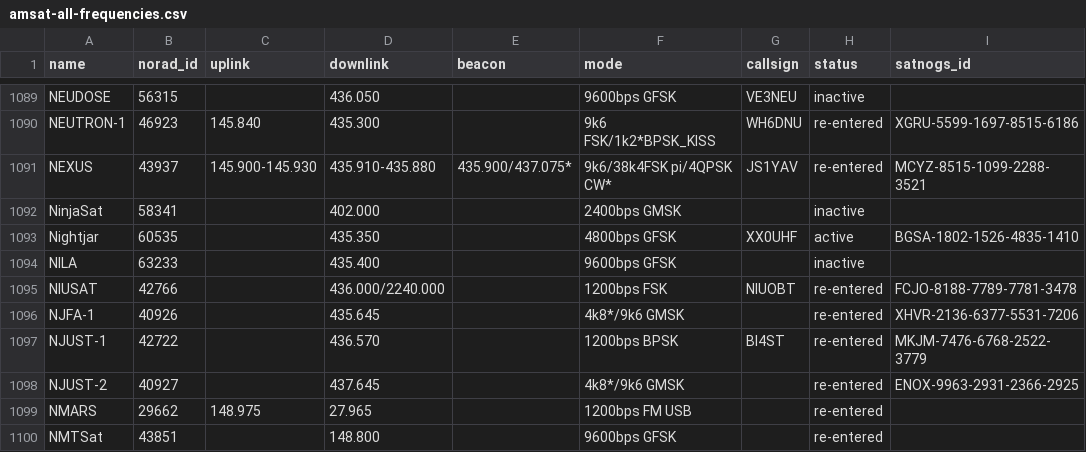
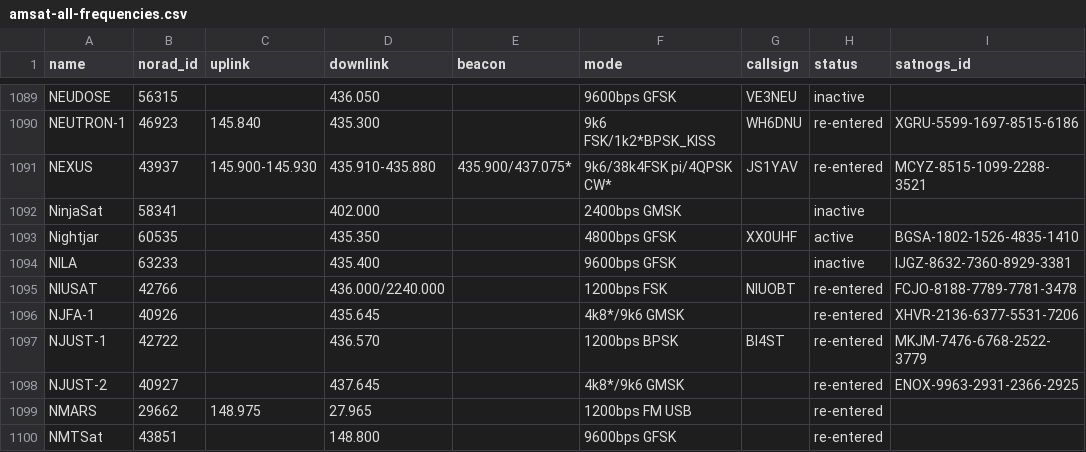
Before and after one commit to hyundotio/amateur-satellite-database, a CSV file: data/amsat-all-frequencies.csv, drawn as a sheet; only a part is shown, gaps mark what is left out.

```diff
--- a/data/amsat-all-frequencies.csv
+++ b/data/amsat-all-frequencies.csv
@@ -1093,3 +1093,3 @@ NinjaSat,58341,,402.000,,2400bps GMSK,,inactive,
 Nightjar,60535,,435.350,,4800bps GFSK,XX0UHF,active,BGSA-1802-1526-4835-1410
-NILA,63233,,435.400,,9600bps GFSK,,inactive,
+NILA,63233,,435.400,,9600bps GFSK,,inactive,IJGZ-8632-7360-8929-3381
 NIUSAT,42766,,436.000/2240.000,,1200bps FSK,NIUOBT,re-entered,FCJO-8188-7789-7781-3478
```
Also changed, not shown: data/satnogs.csv, 2 other files.
